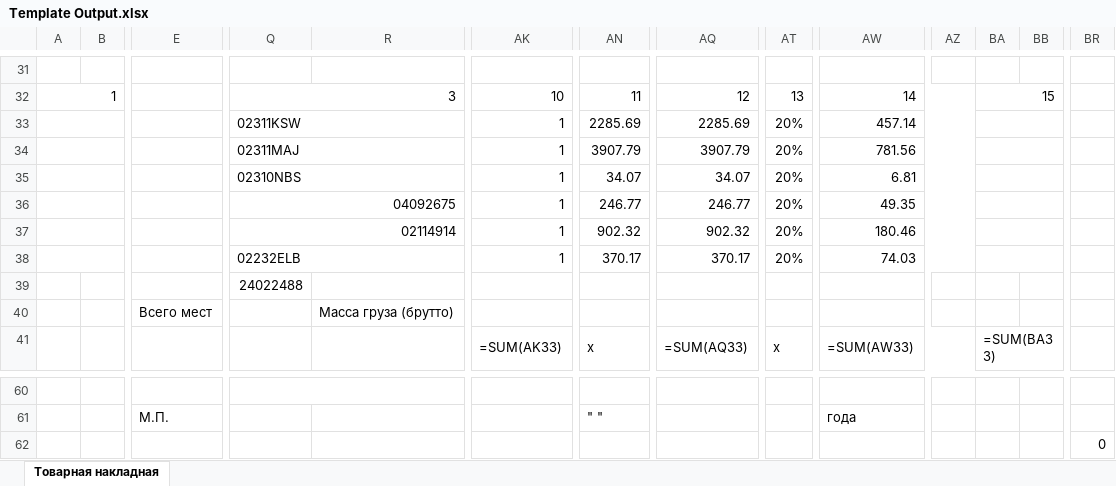
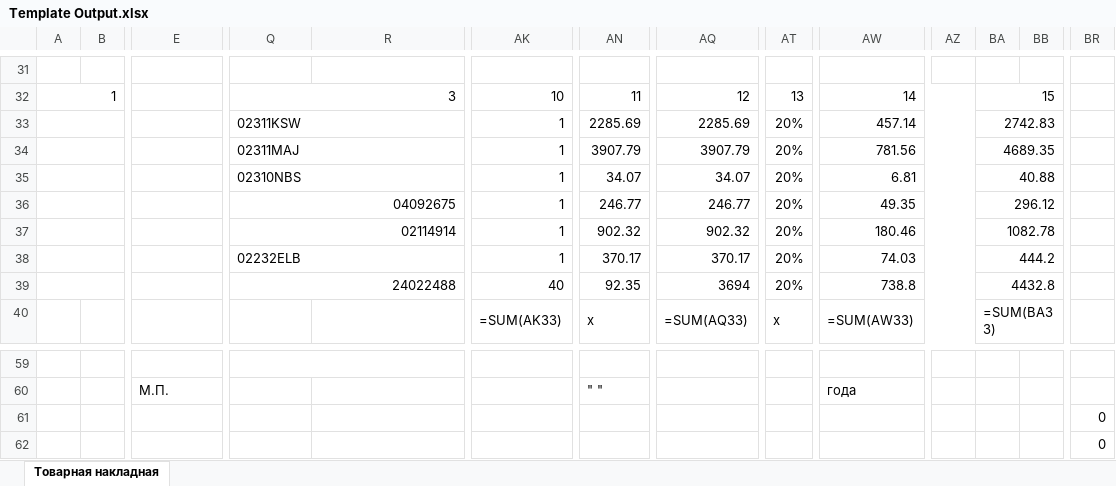
Before and after one commit to RayderXEE/Excel3, an Excel workbook: Template Output.xlsx, sheet Товарная накладная, drawn as a sheet; only a part is shown, gaps mark what is left out; values as stored, in another font and other column widths than the file's, no cell formats; formulas without a stored value are shown as written; removed rows and columns are numbered as before the commit, all else as after; rows hold the shown columns only; the diff names each change by its address in the sheet, - before the commit and + after, or states it on an @@ line.

```diff
--- a/Template Output.xlsx (sheet Товарная накладная)
+++ b/Template Output.xlsx (sheet Товарная накладная)
-BA33: (empty)
+BA33: 2742.83
-BA34: (empty)
+BA34: 4689.35
-BA35: (empty)
+BA35: 40.88
-BA36: (empty)
+BA36: 296.12
-BA37: (empty)
+BA37: 1082.78
-BA38: (empty)
+BA38: 444.2
-row 39:  |  |  | 24022488
-row 40:  |  | Всего мест |  | Масса груза (брутто)
+row 39:  |  |  | 24022488 |  | 40 | 92.35 | 3694 | 20% | 738.8 |  | 4432.8
+row 61:  |  |  |  |  |  |  |  |  |  |  |  |  | 0
```
Also changed, not shown: cell formats, hidden cells, 3 other files.
